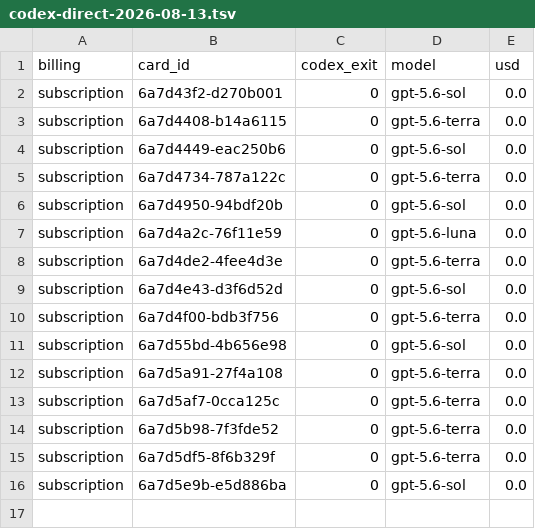
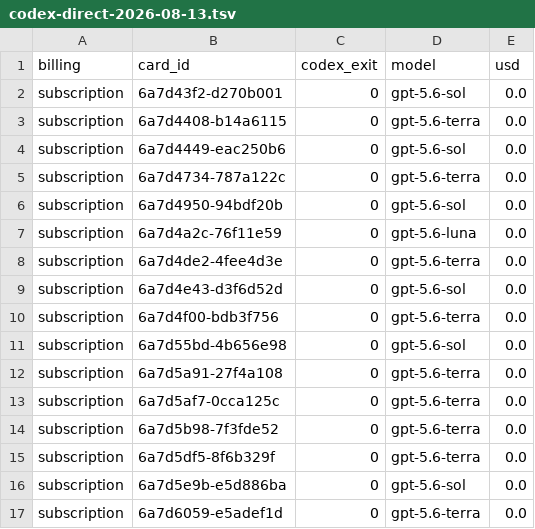
Before and after one commit to danielzhang04/kb, a TSV file: ledgers/cost/codex-direct-2026-08-13.tsv, drawn as a sheet; the diff names each change by its address in the sheet, - before the commit and + after, or states it on an @@ line.

```diff
--- a/ledgers/cost/codex-direct-2026-08-13.tsv
+++ b/ledgers/cost/codex-direct-2026-08-13.tsv
+row 17: subscription | 6a7d6059-e5adef1d | 0 | gpt-5.6-terra | 0.0
```
Also changed, not shown: 1 other file.
